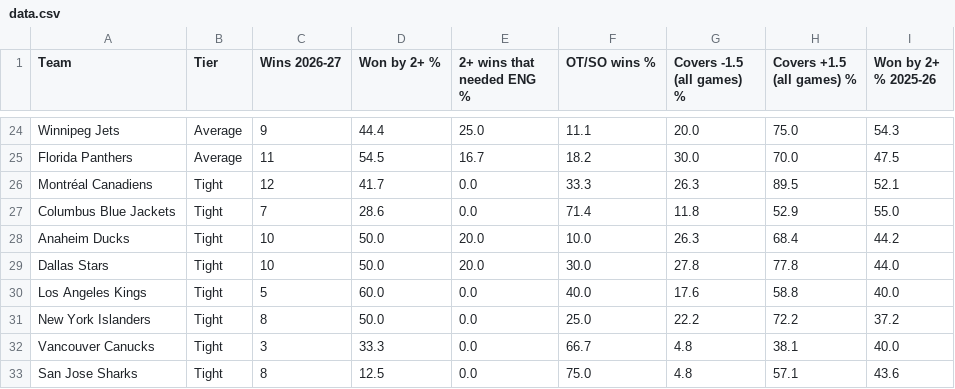
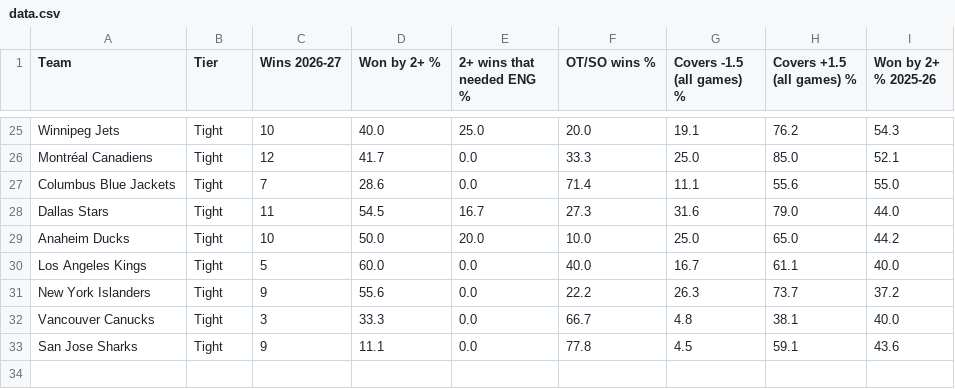
Before and after one commit to expertpicks3223/expertpicks-lab, a CSV file: site/nhl/puck-line/data.csv, drawn as a sheet; only a part is shown, gaps mark what is left out; removed rows and columns are numbered as before the commit, all else as after; the diff covers the shown part only; the diff names each change by its address in the sheet, - before the commit and + after, or states it on an @@ line.

```diff
--- a/site/nhl/puck-line/data.csv
+++ b/site/nhl/puck-line/data.csv
-B25 (Tier): Average
+B25 (Tier): Tight
-C25 (Wins 2026-27): 9
+C25 (Wins 2026-27): 10
-D25 (Won by 2+ %): 44.4
+D25 (Won by 2+ %): 40.0
-F25 (OT/SO wins %): 11.1
+F25 (OT/SO wins %): 20.0
-G25 (Covers -1.5 (all games) %): 20.0
+G25 (Covers -1.5 (all games) %): 19.1
-H25 (Covers +1.5 (all games) %): 75.0
+H25 (Covers +1.5 (all games) %): 76.2
-row 25: Florida Panthers | Average | 11 | 54.5 | 16.7 | 18.2 | 30.0 | 70.0 | 47.5
-G26 (Covers -1.5 (all games) %): 26.3
+G26 (Covers -1.5 (all games) %): 25.0
-H26 (Covers +1.5 (all games) %): 89.5
+H26 (Covers +1.5 (all games) %): 85.0
-G27 (Covers -1.5 (all games) %): 11.8
+G27 (Covers -1.5 (all games) %): 11.1
-H27 (Covers +1.5 (all games) %): 52.9
+H27 (Covers +1.5 (all games) %): 55.6
+row 28: Dallas Stars | Tight | 11 | 54.5 | 16.7 | 27.3 | 31.6 | 79.0 | 44.0
-G29 (Covers -1.5 (all games) %): 26.3
+G29 (Covers -1.5 (all games) %): 25.0
-H29 (Covers +1.5 (all games) %): 68.4
+H29 (Covers +1.5 (all games) %): 65.0
-row 29: Dallas Stars | Tight | 10 | 50.0 | 20.0 | 30.0 | 27.8 | 77.8 | 44.0
-G30 (Covers -1.5 (all games) %): 17.6
+G30 (Covers -1.5 (all games) %): 16.7
-H30 (Covers +1.5 (all games) %): 58.8
+H30 (Covers +1.5 (all games) %): 61.1
-C31 (Wins 2026-27): 8
+C31 (Wins 2026-27): 9
-D31 (Won by 2+ %): 50.0
+D31 (Won by 2+ %): 55.6
-F31 (OT/SO wins %): 25.0
+F31 (OT/SO wins %): 22.2
-G31 (Covers -1.5 (all games) %): 22.2
+G31 (Covers -1.5 (all games) %): 26.3
-H31 (Covers +1.5 (all games) %): 72.2
+H31 (Covers +1.5 (all games) %): 73.7
-C33 (Wins 2026-27): 8
+C33 (Wins 2026-27): 9
-D33 (Won by 2+ %): 12.5
+D33 (Won by 2+ %): 11.1
-F33 (OT/SO wins %): 75.0
+F33 (OT/SO wins %): 77.8
-G33 (Covers -1.5 (all games) %): 4.8
+G33 (Covers -1.5 (all games) %): 4.5
-H33 (Covers +1.5 (all games) %): 57.1
+H33 (Covers +1.5 (all games) %): 59.1
```
Also changed, not shown: 4 added rows, 3 removed rows and 52 edited cells elsewhere in this file, data/nhl/puck_line_games_20262027.csv, site/nhl/puck-line/paste-current.tsv, 2 other files.
